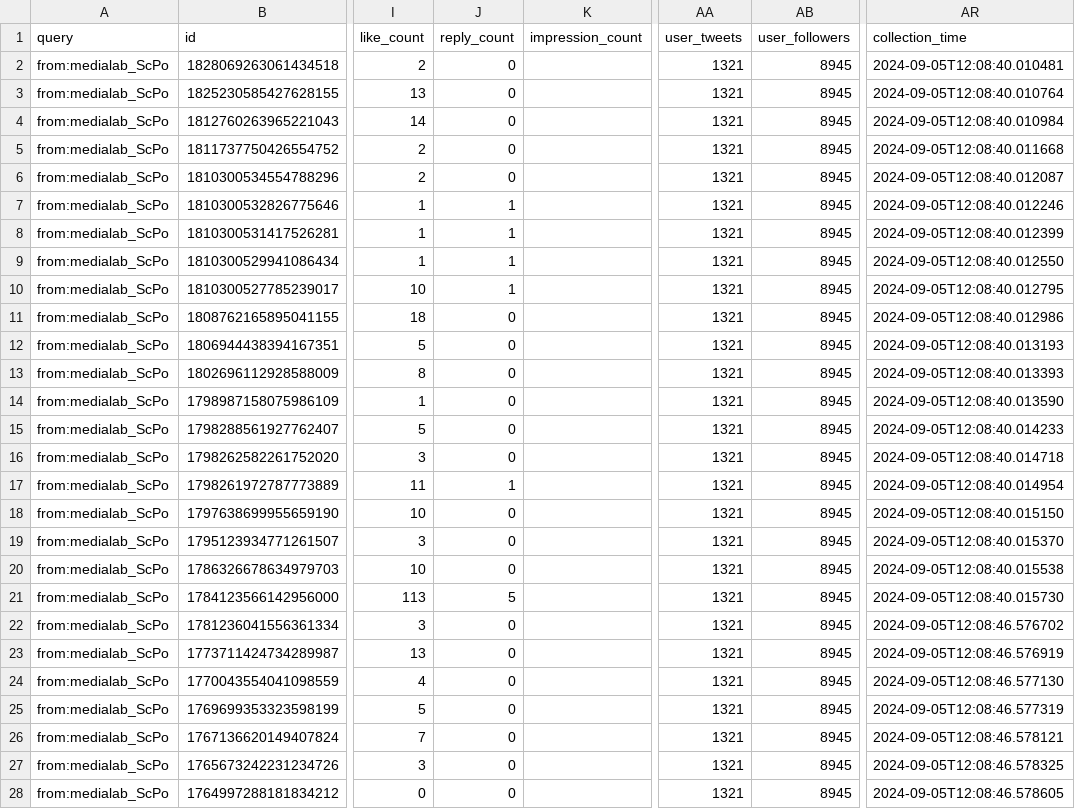
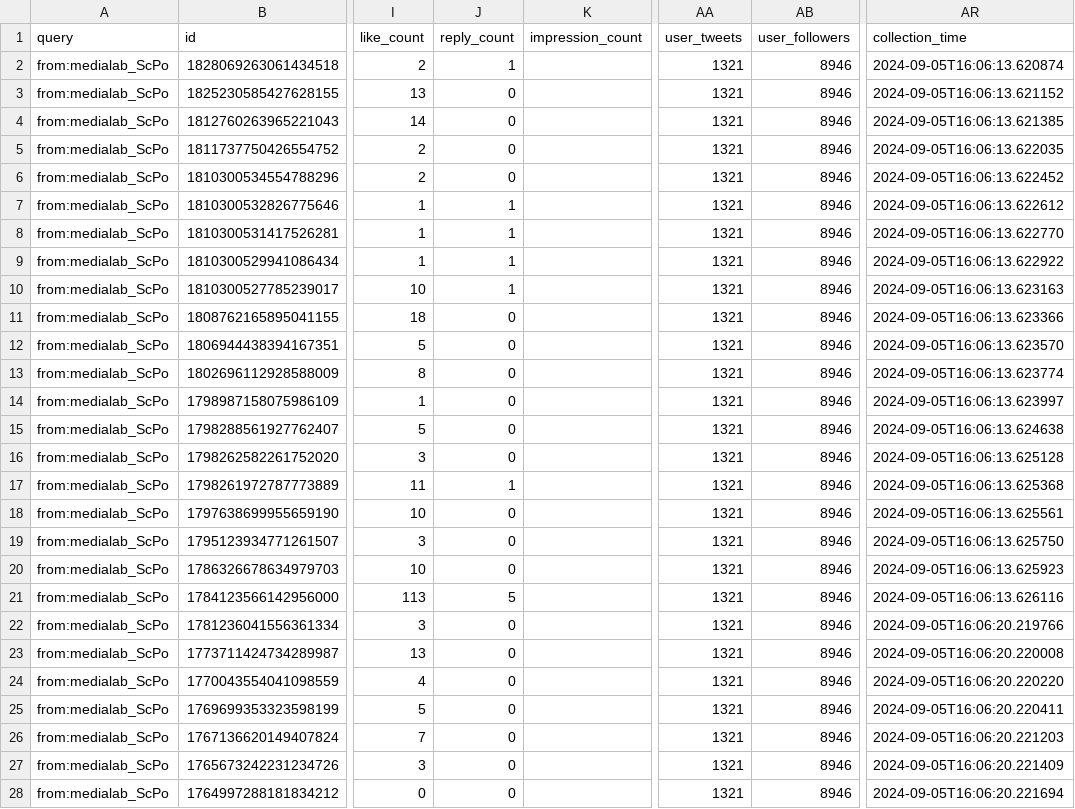
Before and after one commit to medialab/website-medialab-tweets, a CSV file: data/medialab_tweets.csv, drawn as a sheet; only a part is shown, gaps mark what is left out; the diff covers the shown part only; the diff names each change by its address in the sheet, - before the commit and + after, or states it on an @@ line.

```diff
--- a/data/medialab_tweets.csv
+++ b/data/medialab_tweets.csv
-J2 (reply_count): 0
+J2 (reply_count): 1
-AB2:AB28 (user_followers): 8945
+AB2:AB28 (user_followers): 8946
-AR2 (collection_time): 2024-09-05T12:08:40.010481
+AR2 (collection_time): 2024-09-05T16:06:13.620874
-AR3 (collection_time): 2024-09-05T12:08:40.010764
+AR3 (collection_time): 2024-09-05T16:06:13.621152
-AR4 (collection_time): 2024-09-05T12:08:40.010984
+AR4 (collection_time): 2024-09-05T16:06:13.621385
-AR5 (collection_time): 2024-09-05T12:08:40.011668
+AR5 (collection_time): 2024-09-05T16:06:13.622035
-AR6 (collection_time): 2024-09-05T12:08:40.012087
+AR6 (collection_time): 2024-09-05T16:06:13.622452
-AR7 (collection_time): 2024-09-05T12:08:40.012246
+AR7 (collection_time): 2024-09-05T16:06:13.622612
-AR8 (collection_time): 2024-09-05T12:08:40.012399
+AR8 (collection_time): 2024-09-05T16:06:13.622770
-AR9 (collection_time): 2024-09-05T12:08:40.012550
+AR9 (collection_time): 2024-09-05T16:06:13.622922
-AR10 (collection_time): 2024-09-05T12:08:40.012795
+AR10 (collection_time): 2024-09-05T16:06:13.623163
-AR11 (collection_time): 2024-09-05T12:08:40.012986
+AR11 (collection_time): 2024-09-05T16:06:13.623366
-AR12 (collection_time): 2024-09-05T12:08:40.013193
+AR12 (collection_time): 2024-09-05T16:06:13.623570
-AR13 (collection_time): 2024-09-05T12:08:40.013393
+AR13 (collection_time): 2024-09-05T16:06:13.623774
-AR14 (collection_time): 2024-09-05T12:08:40.013590
+AR14 (collection_time): 2024-09-05T16:06:13.623997
-AR15 (collection_time): 2024-09-05T12:08:40.014233
+AR15 (collection_time): 2024-09-05T16:06:13.624638
-AR16 (collection_time): 2024-09-05T12:08:40.014718
+AR16 (collection_time): 2024-09-05T16:06:13.625128
-AR17 (collection_time): 2024-09-05T12:08:40.014954
+AR17 (collection_time): 2024-09-05T16:06:13.625368
-AR18 (collection_time): 2024-09-05T12:08:40.015150
+AR18 (collection_time): 2024-09-05T16:06:13.625561
-AR19 (collection_time): 2024-09-05T12:08:40.015370
+AR19 (collection_time): 2024-09-05T16:06:13.625750
-AR20 (collection_time): 2024-09-05T12:08:40.015538
+AR20 (collection_time): 2024-09-05T16:06:13.625923
-AR21 (collection_time): 2024-09-05T12:08:40.015730
+AR21 (collection_time): 2024-09-05T16:06:13.626116
-AR22 (collection_time): 2024-09-05T12:08:46.576702
+AR22 (collection_time): 2024-09-05T16:06:20.219766
-AR23 (collection_time): 2024-09-05T12:08:46.576919
+AR23 (collection_time): 2024-09-05T16:06:20.220008
-AR24 (collection_time): 2024-09-05T12:08:46.577130
+AR24 (collection_time): 2024-09-05T16:06:20.220220
-AR25 (collection_time): 2024-09-05T12:08:46.577319
+AR25 (collection_time): 2024-09-05T16:06:20.220411
-AR26 (collection_time): 2024-09-05T12:08:46.578121
+AR26 (collection_time): 2024-09-05T16:06:20.221203
-AR27 (collection_time): 2024-09-05T12:08:46.578325
+AR27 (collection_time): 2024-09-05T16:06:20.221409
-AR28 (collection_time): 2024-09-05T12:08:46.578605
+AR28 (collection_time): 2024-09-05T16:06:20.221694
```
Also changed, not shown: 6 edited cells elsewhere in this file.
